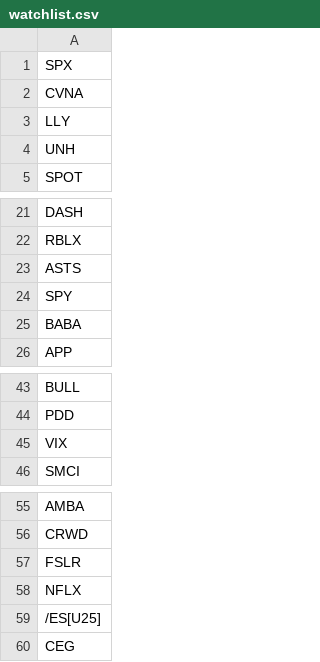
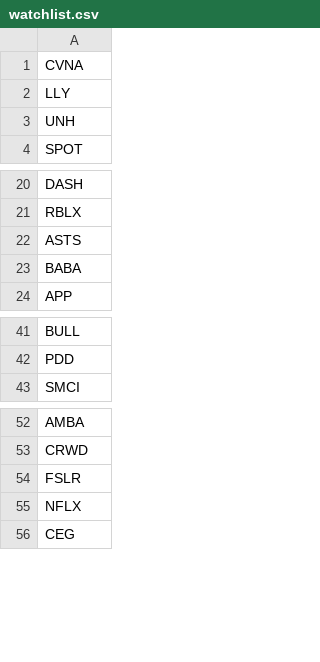
Before and after one commit to nagendraachanta/fvg-scan, a CSV file: watchlist.csv, drawn as a sheet; only a part is shown, gaps mark what is left out.

Commit message:
Removed indices

```diff
--- a/watchlist.csv
+++ b/watchlist.csv
@@ -1,2 +1 @@
-SPX
 CVNA
@@ -23,3 +22,2 @@ RBLX
 ASTS
-SPY
 BABA
@@ -44,3 +42,2 @@ BULL
 PDD
-VIX
 SMCI
@@ -58,3 +55,2 @@ FSLR
 NFLX
-/ES[U25]
 CEG
```
